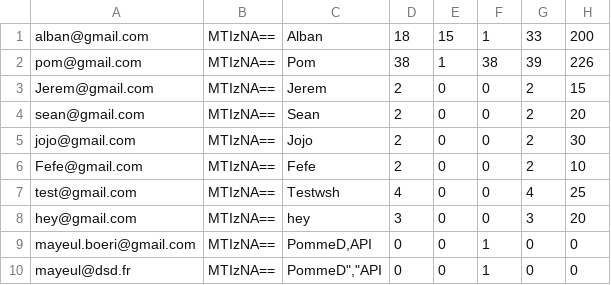
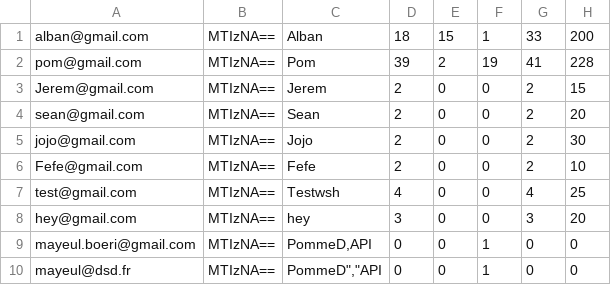
Before and after one commit to AlbaNagisa/Hangman-web, a CSV file: web/assets/data/data.csv, drawn as a sheet.

```diff
--- a/web/assets/data/data.csv
+++ b/web/assets/data/data.csv
@@ -1,3 +1,3 @@
 alban@gmail.com,MTIzNA==,Alban,18,15,1,33,200
-pom@gmail.com,MTIzNA==,Pom,38,1,38,39,226
+pom@gmail.com,MTIzNA==,Pom,39,2,19,41,228
 Jerem@gmail.com,MTIzNA==,Jerem,2,0,0,2,15
```
Also changed, not shown: 9 other files.
